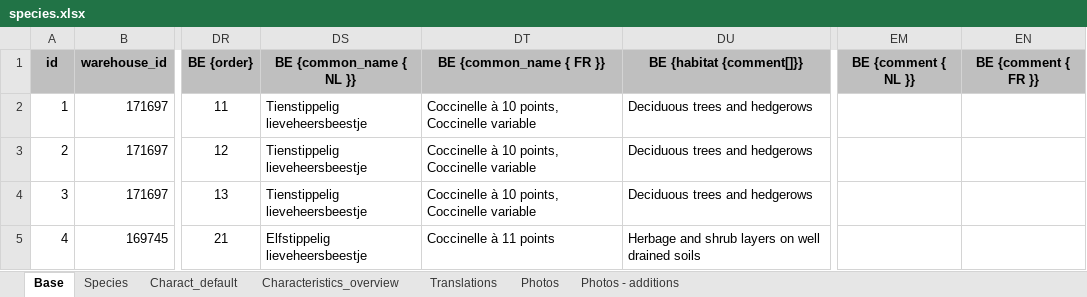
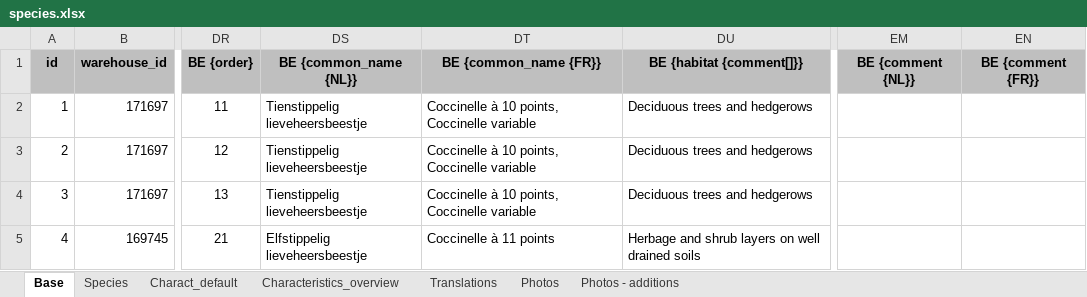
Before and after one commit to NERC-CEH/leu-app, an Excel workbook: src/info/species/data/species.xlsx, sheet Base, drawn as a sheet; only a part is shown, gaps mark what is left out; values as stored, in another font and other column widths than the file's, no borders; charts and pictures not drawn; the diff names each change by its address in the sheet, - before the commit and + after, or states it on an @@ line.

```diff
--- a/src/info/species/data/species.xlsx (sheet Base)
+++ b/src/info/species/data/species.xlsx (sheet Base)
-DS1: BE {common_name { NL }}
+DS1: BE {common_name {NL}}
-DT1: BE {common_name { FR }}
+DT1: BE {common_name {FR}}
-EM1: BE {comment { NL }}
+EM1: BE {comment {NL}}
-EN1: BE {comment { FR }}
+EN1: BE {comment {FR}}
```
Also changed, not shown: 7 other files.
